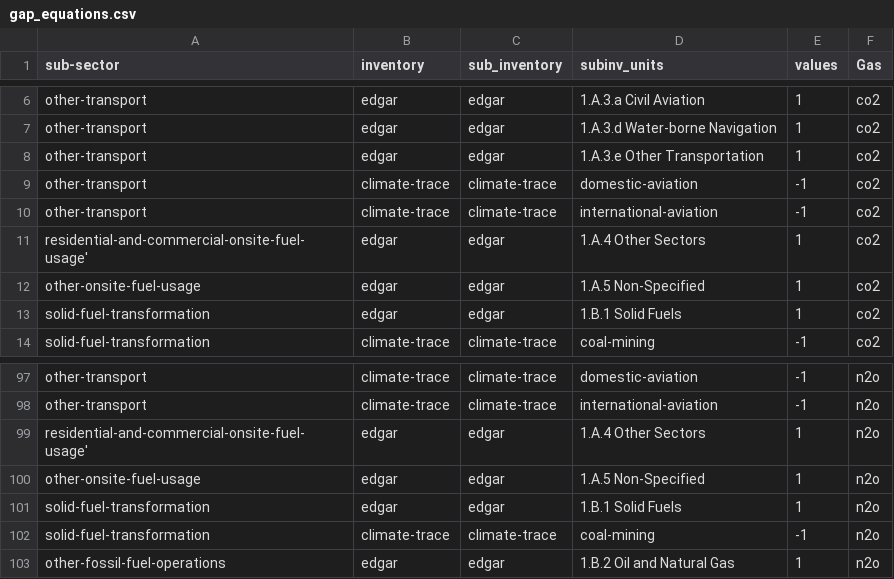
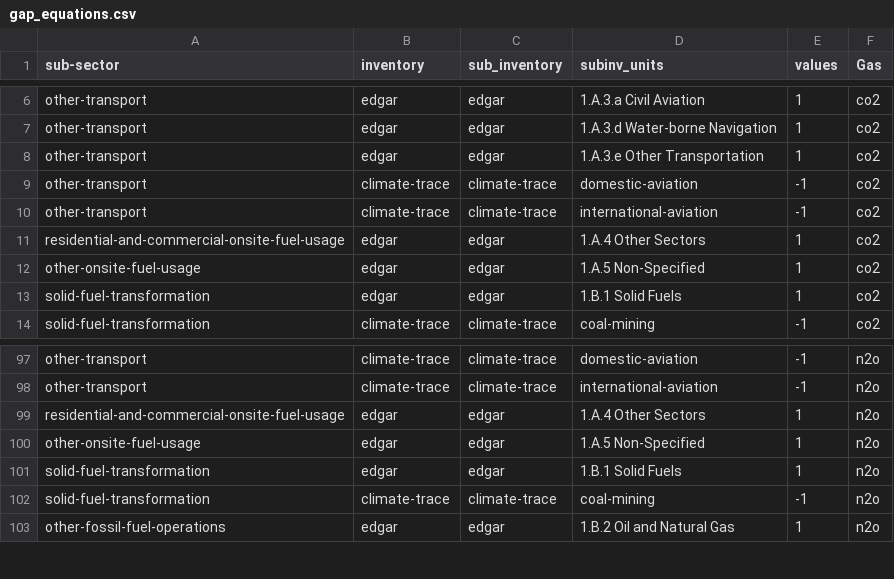
Before and after one commit to WattTime/climate-trace-gapfilling, a CSV file: gap_filling/data/gap_equations.csv, drawn as a sheet; only a part is shown, gaps mark what is left out; the diff covers the shown part only.

```diff
--- a/gap_filling/data/gap_equations.csv
+++ b/gap_filling/data/gap_equations.csv
@@ -10,3 +10,3 @@ other-transport,climate-trace,climate-trace,domestic-aviation,-1,co2
 other-transport,climate-trace,climate-trace,international-aviation,-1,co2
-residential-and-commercial-onsite-fuel-usage',edgar,edgar,1.A.4 Other Sectors,1,co2
+residential-and-commercial-onsite-fuel-usage,edgar,edgar,1.A.4 Other Sectors,1,co2
 other-onsite-fuel-usage,edgar,edgar,1.A.5 Non-Specified,1,co2
@@ -98,3 +98,3 @@ other-transport,climate-trace,climate-trace,domestic-aviation,-1,n2o
 other-transport,climate-trace,climate-trace,international-aviation,-1,n2o
-residential-and-commercial-onsite-fuel-usage',edgar,edgar,1.A.4 Other Sectors,1,n2o
+residential-and-commercial-onsite-fuel-usage,edgar,edgar,1.A.4 Other Sectors,1,n2o
 other-onsite-fuel-usage,edgar,edgar,1.A.5 Non-Specified,1,n2o
```
Also changed, not shown: 51 edited cells elsewhere in this file, 5 other files.
